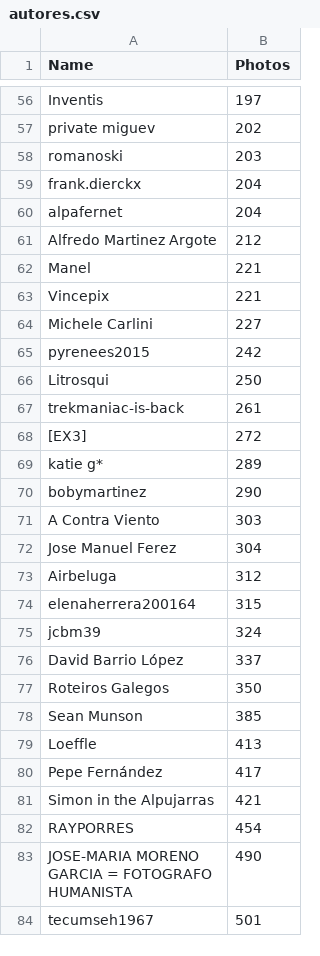
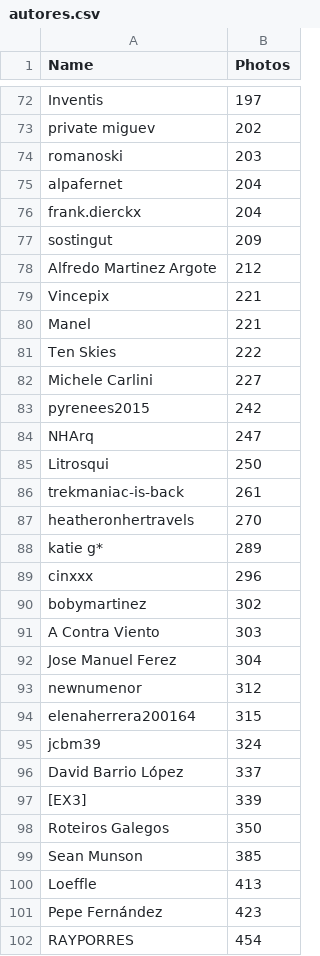
Before and after one commit to herves-pardavila/recreation, a CSV file: autores.csv, drawn as a sheet; only a part is shown, gaps mark what is left out; the shorter side is filled out with more unchanged rows; the diff covers the shown part only.

```diff
--- a/autores.csv
+++ b/autores.csv
@@ -58,17 +74,21 @@ private miguev,202
 romanoski,203
+alpafernet,204
 frank.dierckx,204
-alpafernet,204
+sostingut,209
 Alfredo Martinez Argote,212
+Vincepix,221
 Manel,221
-Vincepix,221
+Ten Skies,222
 Michele Carlini,227
 pyrenees2015,242
+NHArq,247
 Litrosqui,250
 trekmaniac-is-back,261
-[EX3],272
+heatheronhertravels,270
 katie g*,289
-bobymartinez,290
+cinxxx,296
+bobymartinez,302
 A Contra Viento,303
 Jose Manuel Ferez,304
-Airbeluga,312
+newnumenor,312
 elenaherrera200164,315
@@ -76,2 +96,3 @@ jcbm39,324
 David Barrio López,337
+[EX3],339
 Roteiros Galegos,350
@@ -79,4 +100,3 @@ Sean Munson,385
 Loeffle,413
-Pepe Fernández,417
-Simon in the Alpujarras,421
+Pepe Fernández,423
 RAYPORRES,454
```
Also changed, not shown: 24 added rows, 6 removed rows, 1 moved row and 5 edited cells elsewhere in this file, 6 other files.
